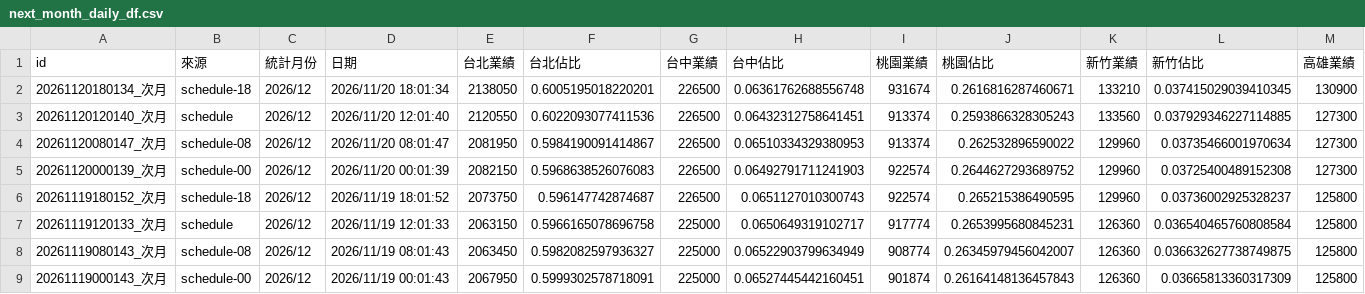
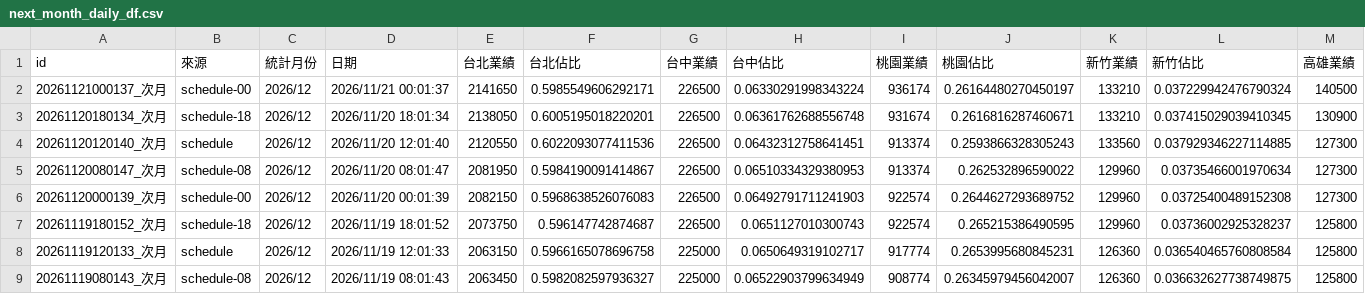
Before and after one commit to jenny-smart/tool-system, a CSV file: dashboard_data/latest/next_month_daily_df.csv, drawn as a sheet; only a part is shown; the shorter side is filled out with more unchanged rows; rows hold the shown columns only; the diff names each change by its address in the sheet, - before the commit and + after, or states it on an @@ line.

```diff
--- a/dashboard_data/latest/next_month_daily_df.csv
+++ b/dashboard_data/latest/next_month_daily_df.csv
+row 2: 20261121000137_次月 | schedule-00 | 2026/12 | 2026/11/21 00:01:37 | 2141650 | 0.5985549606292171 | 226500 | 0.06330291998343224 | 936174 | 0.26164480270450197 | 133210 | 0.037229942476790324 | 140500
```
Also changed, not shown: dashboard_data/latest/daily_df.csv, dashboard_data/latest/df1.csv, 7 other files.
